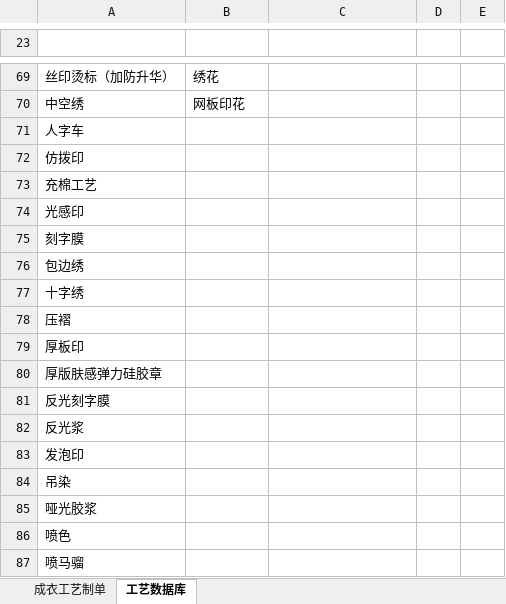
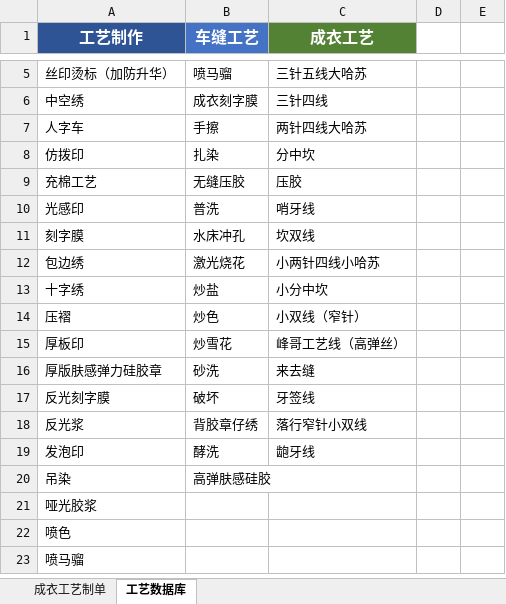
Before and after one commit to reaver4036064-code/craft-sheet-automation, an Excel workbook: config/成衣工艺单_设计师填表模板_v7.xlsx, sheet 工艺数据库, drawn as a sheet; only a part is shown, gaps mark what is left out; values as stored, in another font and other column widths than the file's, no borders; addresses are those after the commit; the diff covers the shown part only; the diff names each change by its address in the sheet, - before the commit and + after, or states it on an @@ line.

Commit message:
feat: V7模板 工艺下拉三列纯列表(可追加) + Sheet1清洁校验

```diff
--- a/config/成衣工艺单_设计师填表模板_v7.xlsx (sheet 工艺数据库)
+++ b/config/成衣工艺单_设计师填表模板_v7.xlsx (sheet 工艺数据库)
-row 1: (empty)
+row 1: 工艺制作 | 车缝工艺 | 成衣工艺
-A1 fill: none
+A1 fill: #2F5496
-B1 fill: none
+B1 fill: #4472C4
-C1 fill: none
+C1 fill: #548235
-B5 (车缝工艺): 绣花
+B5 (车缝工艺): 喷马骝
-C5 (成衣工艺): (empty)
+C5 (成衣工艺): 三针五线大哈苏
-B6 (车缝工艺): 网板印花
+B6 (车缝工艺): 成衣刻字膜
-C6 (成衣工艺): (empty)
+C6 (成衣工艺): 三针四线
-B7 (车缝工艺): (empty)
+B7 (车缝工艺): 手擦
-C7 (成衣工艺): (empty)
+C7 (成衣工艺): 两针四线大哈苏
-B8 (车缝工艺): (empty)
+B8 (车缝工艺): 扎染
-C8 (成衣工艺): (empty)
+C8 (成衣工艺): 分中坎
-B9 (车缝工艺): (empty)
+B9 (车缝工艺): 无缝压胶
-C9 (成衣工艺): (empty)
+C9 (成衣工艺): 压胶
-B10 (车缝工艺): (empty)
+B10 (车缝工艺): 普洗
-C10 (成衣工艺): (empty)
+C10 (成衣工艺): 哨牙线
-B11 (车缝工艺): (empty)
+B11 (车缝工艺): 水床冲孔
-C11 (成衣工艺): (empty)
+C11 (成衣工艺): 坎双线
-B12 (车缝工艺): (empty)
+B12 (车缝工艺): 激光烧花
-C12 (成衣工艺): (empty)
+C12 (成衣工艺): 小两针四线小哈苏
-B13 (车缝工艺): (empty)
+B13 (车缝工艺): 炒盐
-C13 (成衣工艺): (empty)
+C13 (成衣工艺): 小分中坎
-B14 (车缝工艺): (empty)
+B14 (车缝工艺): 炒色
-C14 (成衣工艺): (empty)
+C14 (成衣工艺): 小双线（窄针）
-B15 (车缝工艺): (empty)
+B15 (车缝工艺): 炒雪花
-C15 (成衣工艺): (empty)
+C15 (成衣工艺): 峰哥工艺线（高弹丝）
-B16 (车缝工艺): (empty)
+B16 (车缝工艺): 砂洗
-C16 (成衣工艺): (empty)
+C16 (成衣工艺): 来去缝
-B17 (车缝工艺): (empty)
+B17 (车缝工艺): 破坏
-C17 (成衣工艺): (empty)
+C17 (成衣工艺): 牙签线
-B18 (车缝工艺): (empty)
+B18 (车缝工艺): 背胶章仔绣
-C18 (成衣工艺): (empty)
+C18 (成衣工艺): 落行窄针小双线
-B19 (车缝工艺): (empty)
+B19 (车缝工艺): 酵洗
-C19 (成衣工艺): (empty)
+C19 (成衣工艺): 龅牙线
-B20 (车缝工艺): (empty)
+B20 (车缝工艺): 高弹肤感硅胶
```
Also changed, not shown: 6 added rows, 28 removed rows, 36 moved rows and 6 edited cells elsewhere in this sheet, sheet 成衣工艺制单, 1 other file.
